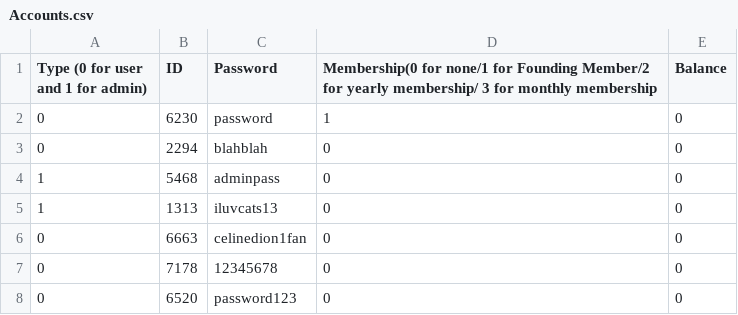
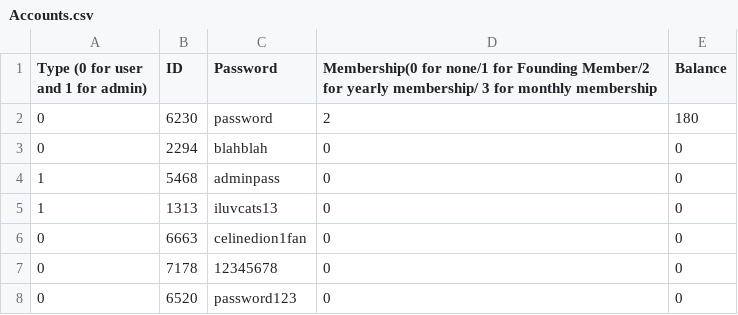
Before and after one commit to hnc13/a4, a CSV file: data-files/Accounts.csv, drawn as a sheet.

Commit message:
added a balance

```diff
--- a/data-files/Accounts.csv
+++ b/data-files/Accounts.csv
@@ -1,3 +1,3 @@
 Type (0 for user and 1 for admin),ID,Password,Membership(0 for none/1 for Founding Member/2 for yearly membership/ 3 for monthly membership,Balance
-0,6230,password,1,0
+0,6230,password,2,180
 0,2294,blahblah,0,0
```
Also changed, not shown: 2 other files.
